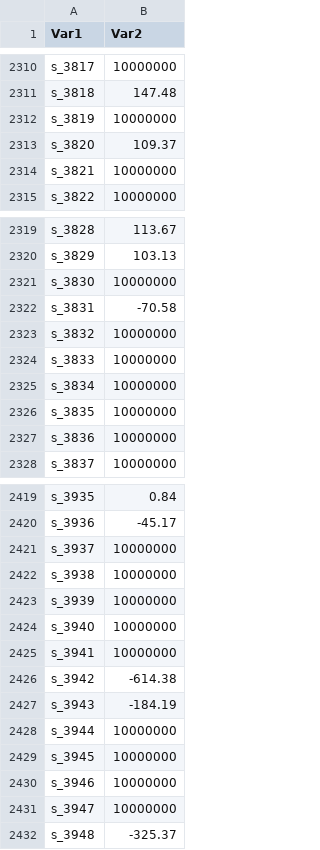
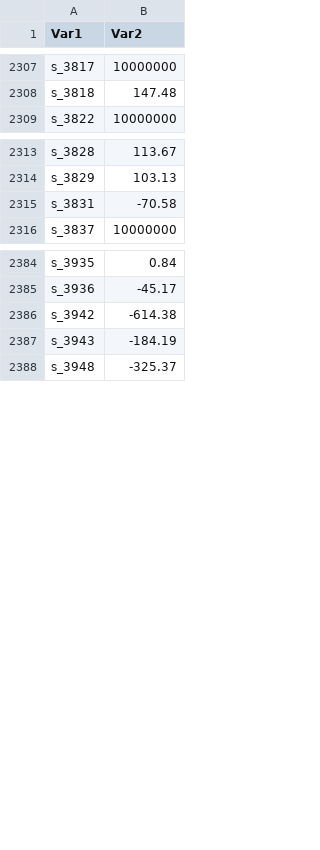
Before and after one commit to SysBioChalmers/yeast-GEM, a CSV file: data/databases/model_metDeltaG.csv, drawn as a sheet; only a part is shown, gaps mark what is left out; removed rows and columns are numbered as before the commit, all else as after; the diff covers the shown part only; the diff names each change by its address in the sheet, - before the commit and + after, or states it on an @@ line.

Commit message:
feat: make 9.1.0 model

```diff
--- a/data/databases/model_metDeltaG.csv
+++ b/data/databases/model_metDeltaG.csv
-row 2312: s_3819 | 10000000
-row 2313: s_3820 | 109.37
-row 2314: s_3821 | 10000000
-row 2321: s_3830 | 10000000
-row 2323: s_3832 | 10000000
-row 2324: s_3833 | 10000000
-row 2325: s_3834 | 10000000
-row 2326: s_3835 | 10000000
-row 2327: s_3836 | 10000000
-row 2421: s_3937 | 10000000
-row 2422: s_3938 | 10000000
-row 2423: s_3939 | 10000000
-row 2424: s_3940 | 10000000
-row 2425: s_3941 | 10000000
-row 2428: s_3944 | 10000000
-row 2429: s_3945 | 10000000
-row 2430: s_3946 | 10000000
-row 2431: s_3947 | 10000000
```
Also changed, not shown: 2 added rows and 42 removed rows elsewhere in this file, data/databases/model_rxnDeltaG.csv, 7 other files.
